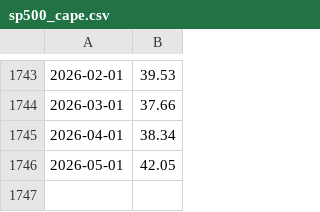
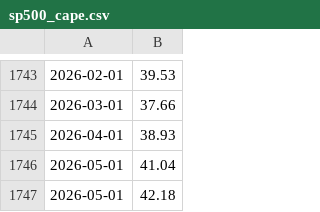
Before and after one commit to TimRivoli/Economic_Crisis_Watch, a CSV file: data/sp500_cape.csv, drawn as a sheet; only a part is shown, gaps mark what is left out.

```diff
--- a/data/sp500_cape.csv
+++ b/data/sp500_cape.csv
@@ -1744,3 +1744,4 @@
 2026-03-01,37.66
-2026-04-01,38.34
-2026-05-01,42.05
+2026-04-01,38.93
+2026-05-01,41.04
+2026-05-01,42.18
```
Also changed, not shown: data/cpi_all_items.csv, data/cpi_core.csv, 30 other files.
